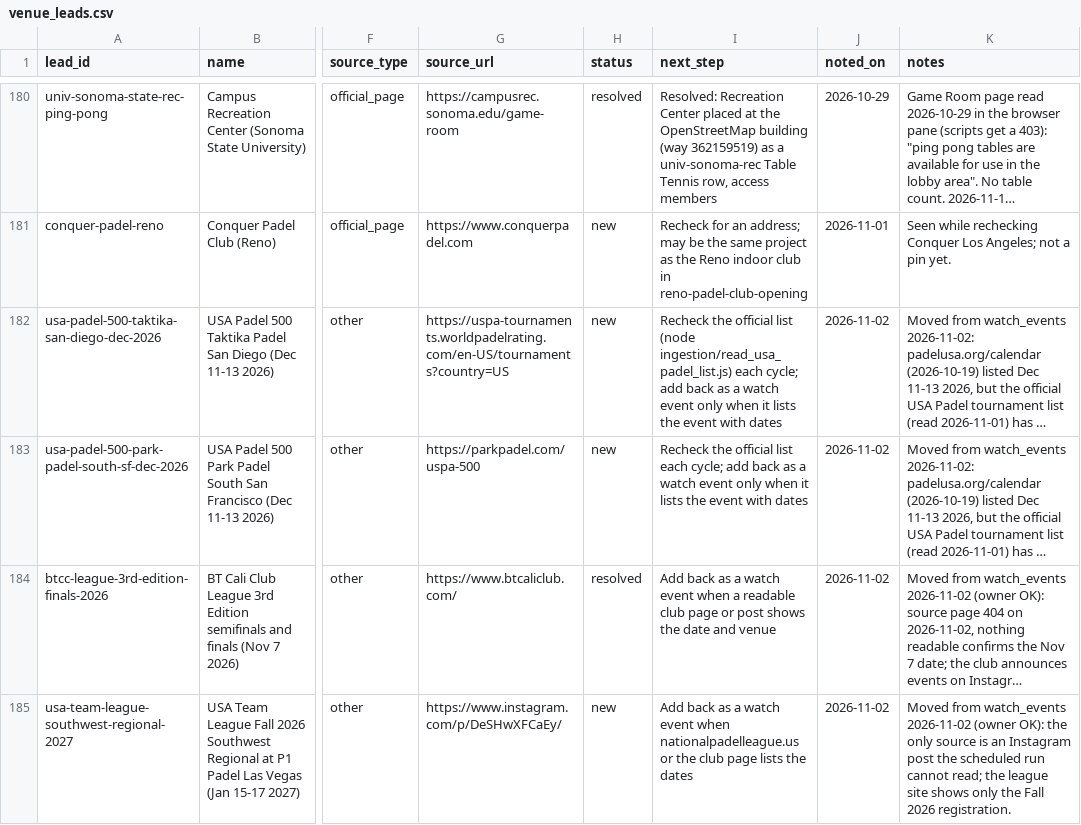
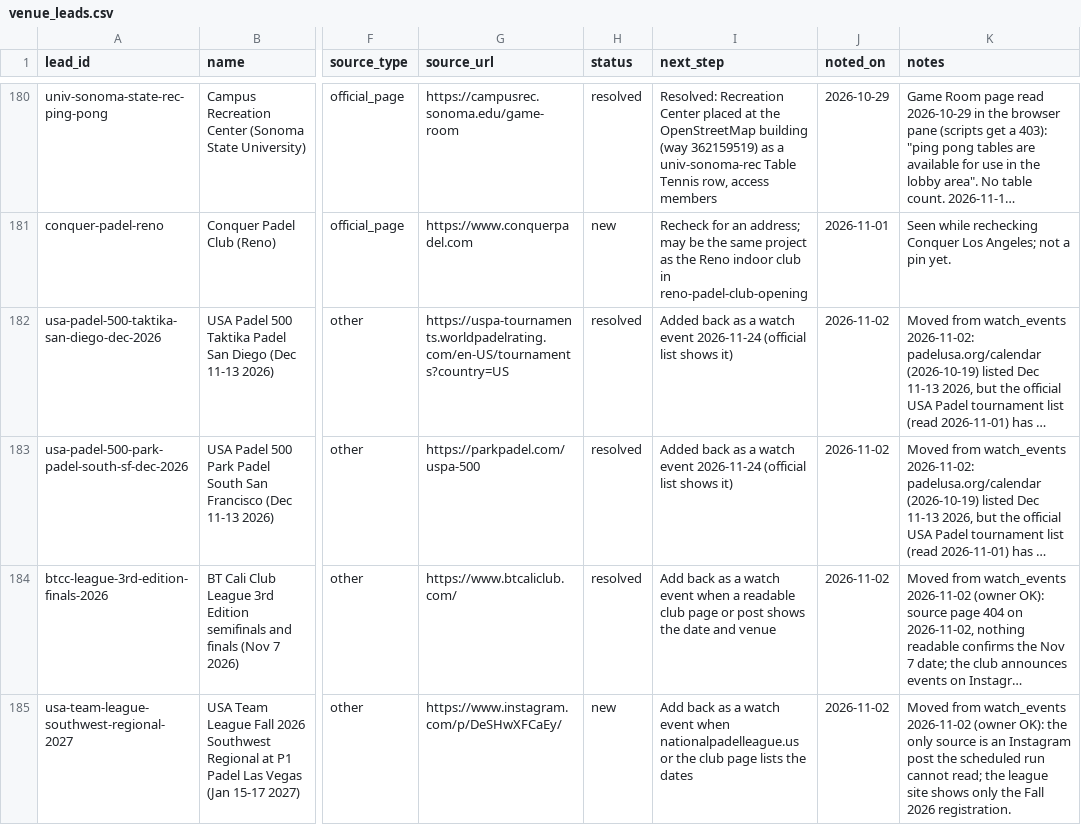
Before and after one commit to abov/courtconnect-ca, a CSV file: transform/seeds/venue_leads.csv, drawn as a sheet; only a part is shown, gaps mark what is left out; long unchanged cells end in …; the diff names each change by its address in the sheet, - before the commit and + after, or states it on an @@ line.

```diff
--- a/transform/seeds/venue_leads.csv
+++ b/transform/seeds/venue_leads.csv
-H182:H183 (status): new
+H182:H183 (status): resolved
-I182 (next_step): Recheck the official list (node ingestion/read_usa_padel_list.js) each cycle; add back as a watch event only when it lists the event with dates
+I182 (next_step): Added back as a watch event 2026-11-24 (official list shows it)
-I183 (next_step): Recheck the official list each cycle; add back as a watch event only when it lists the event with dates
+I183 (next_step): Added back as a watch event 2026-11-24 (official list shows it)
```
Also changed, not shown: docs/event_sources.csv, transform/seeds/venue_opening_status.csv, 4 other files.
